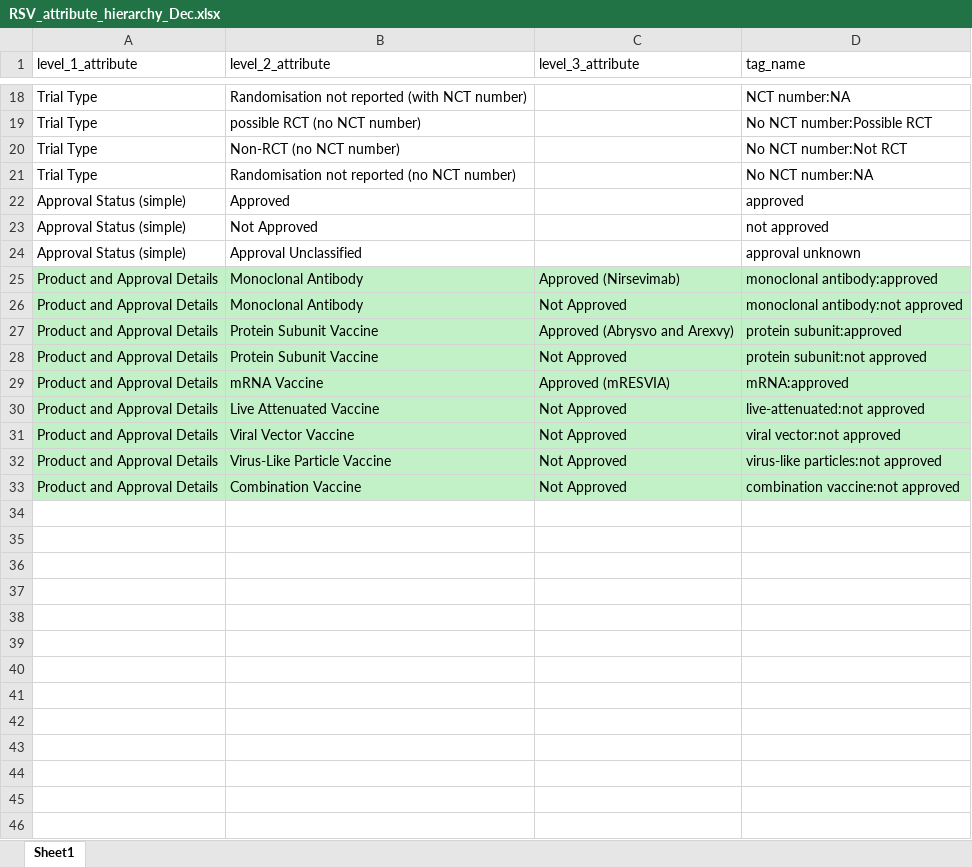
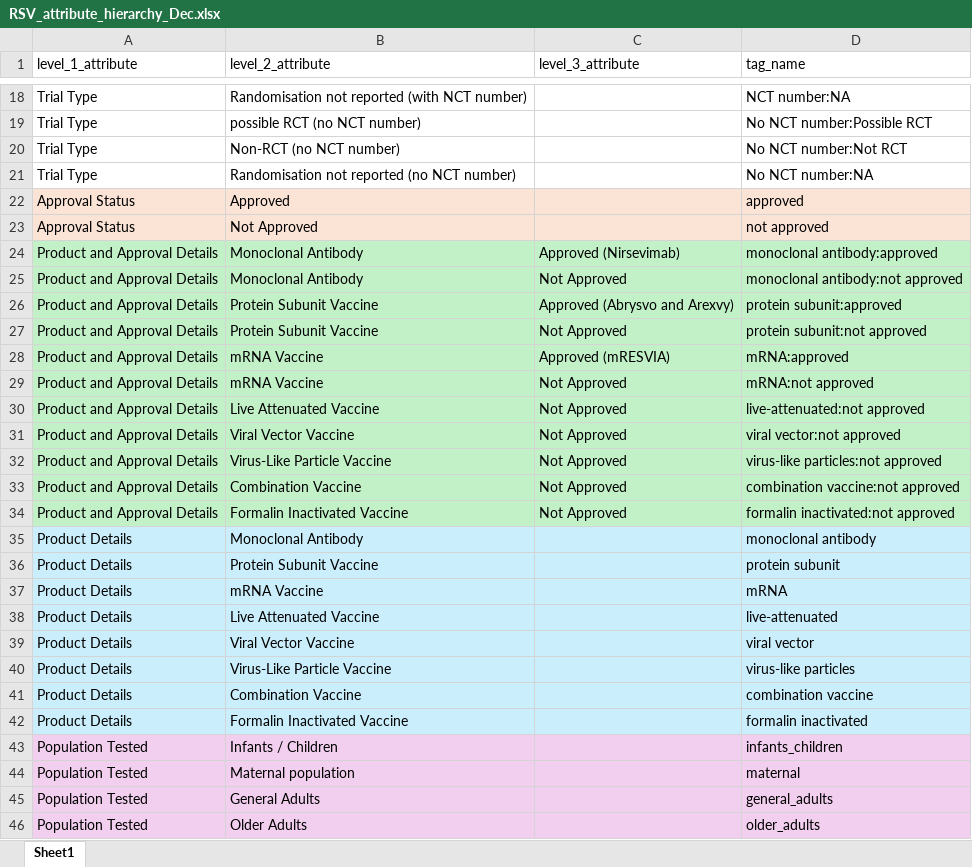
Before and after one commit to deborahcromer/RSVcorrelates, an Excel workbook: raw-data/RSV_attribute_hierarchy_Dec.xlsx, sheet Sheet1, drawn as a sheet; only a part is shown, gaps mark what is left out; values as stored, in another font and other column widths than the file's, no borders; removed rows and columns are numbered as before the commit, all else as after; the diff names each change by its address in the sheet, - before the commit and + after, or states it on an @@ line.

```diff
--- a/raw-data/RSV_attribute_hierarchy_Dec.xlsx (sheet Sheet1)
+++ b/raw-data/RSV_attribute_hierarchy_Dec.xlsx (sheet Sheet1)
-A22:A23 (level_1_attribute): Approval Status (simple)
+A22:A23 (level_1_attribute): Approval Status
-A22:D23 fill: none
+A22:D23 fill: #FBE3D6
-row 24: Approval Status (simple) | Approval Unclassified |  | approval unknown
+row 29: Product and Approval Details | mRNA Vaccine | Not Approved | mRNA:not approved
+row 34: Product and Approval Details | Formalin Inactivated Vaccine | Not Approved | formalin inactivated:not approved
+row 35: Product Details | Monoclonal Antibody |  | monoclonal antibody
+row 36: Product Details | Protein Subunit Vaccine |  | protein subunit
+row 37: Product Details | mRNA Vaccine |  | mRNA
+row 38: Product Details | Live Attenuated Vaccine |  | live-attenuated
+row 39: Product Details | Viral Vector Vaccine |  | viral vector
+row 40: Product Details | Virus-Like Particle Vaccine |  | virus-like particles
+row 41: Product Details | Combination Vaccine |  | combination vaccine
+row 42: Product Details | Formalin Inactivated Vaccine |  | formalin inactivated
+row 43: Population Tested | Infants / Children |  | infants_children
+row 44: Population Tested | Maternal population |  | maternal
+row 45: Population Tested | General Adults |  | general_adults
+row 46: Population Tested | Older Adults |  | older_adults
```
Also changed, not shown: 3 other files.
